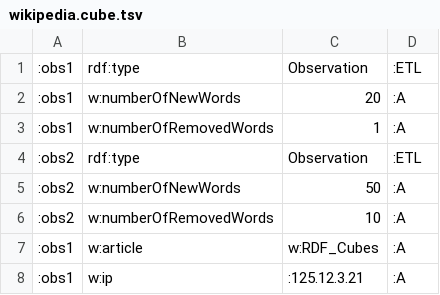
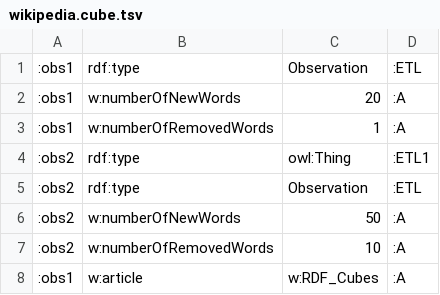
Before and after one commit to kimmathiassen/ProvenanceEnabledCubes, a TSV file: src/main/resources/wikipedia/wikipedia.cube.tsv, drawn as a sheet; only a part is shown; the shorter side is filled out with more unchanged rows; the diff names each change by its address in the sheet, - before the commit and + after, or states it on an @@ line.

```diff
--- a/src/main/resources/wikipedia/wikipedia.cube.tsv
+++ b/src/main/resources/wikipedia/wikipedia.cube.tsv
+row 4: :obs2 | rdf:type | owl:Thing | :ETL1
```
Also changed, not shown: src/main/resources/wikipedia/wikipedia.schema.tsv, 7 other files.
